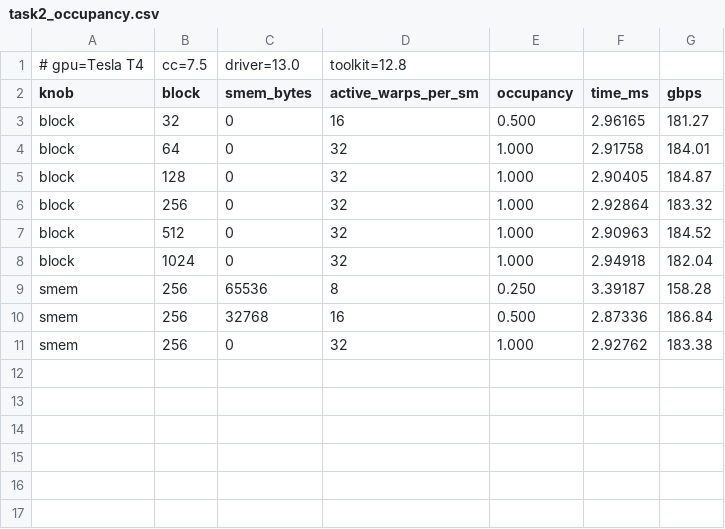
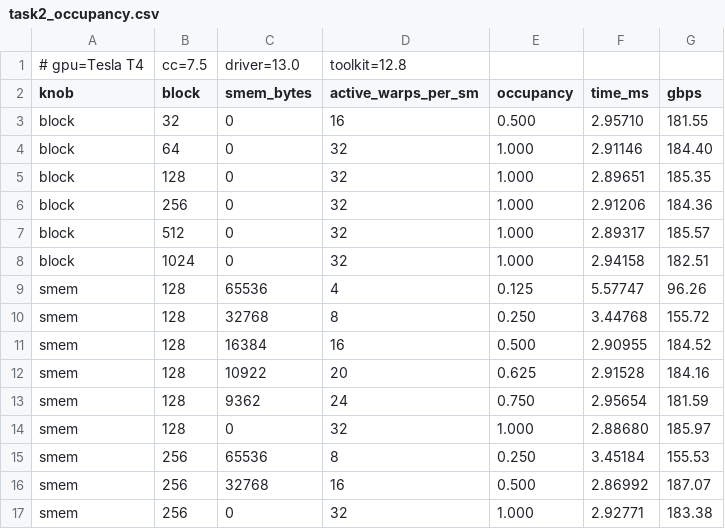
Before and after one commit to JDeffner/Heterogeneous-Computing, a CSV file: jdeffner-HC02/blatt02/results/task2_occupancy.csv, drawn as a sheet.

```diff
--- a/jdeffner-HC02/blatt02/results/task2_occupancy.csv
+++ b/jdeffner-HC02/blatt02/results/task2_occupancy.csv
@@ -2,10 +2,16 @@
 knob,block,smem_bytes,active_warps_per_sm,occupancy,time_ms,gbps
-block,32,0,16,0.500,2.96165,181.27
-block,64,0,32,1.000,2.91758,184.01
-block,128,0,32,1.000,2.90405,184.87
-block,256,0,32,1.000,2.92864,183.32
-block,512,0,32,1.000,2.90963,184.52
-block,1024,0,32,1.000,2.94918,182.04
-smem,256,65536,8,0.250,3.39187,158.28
-smem,256,32768,16,0.500,2.87336,186.84
-smem,256,0,32,1.000,2.92762,183.38
+block,32,0,16,0.500,2.95710,181.55
+block,64,0,32,1.000,2.91146,184.40
+block,128,0,32,1.000,2.89651,185.35
+block,256,0,32,1.000,2.91206,184.36
+block,512,0,32,1.000,2.89317,185.57
+block,1024,0,32,1.000,2.94158,182.51
+smem,128,65536,4,0.125,5.57747,96.26
+smem,128,32768,8,0.250,3.44768,155.72
+smem,128,16384,16,0.500,2.90955,184.52
+smem,128,10922,20,0.625,2.91528,184.16
+smem,128,9362,24,0.750,2.95654,181.59
+smem,128,0,32,1.000,2.88680,185.97
+smem,256,65536,8,0.250,3.45184,155.53
+smem,256,32768,16,0.500,2.86992,187.07
+smem,256,0,32,1.000,2.92771,183.38
```
Also changed, not shown: jdeffner-HC02/blatt02/results/task1_divergence.csv, jdeffner-HC02/blatt02/results/task2_patterns.csv, 12 other files.
